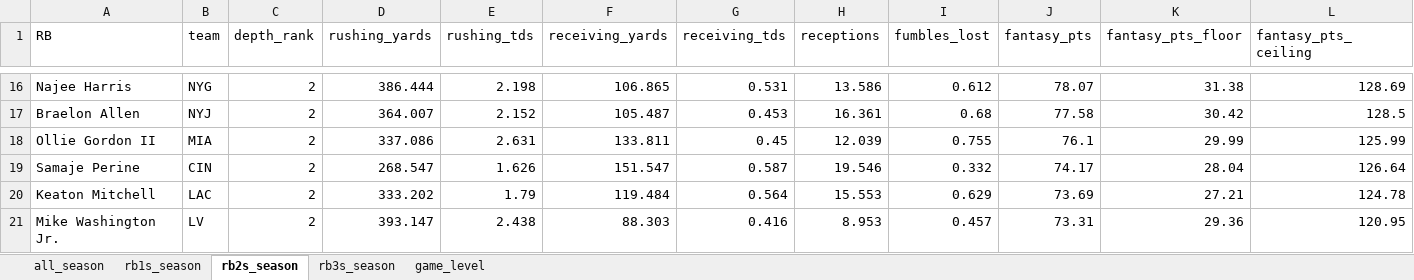
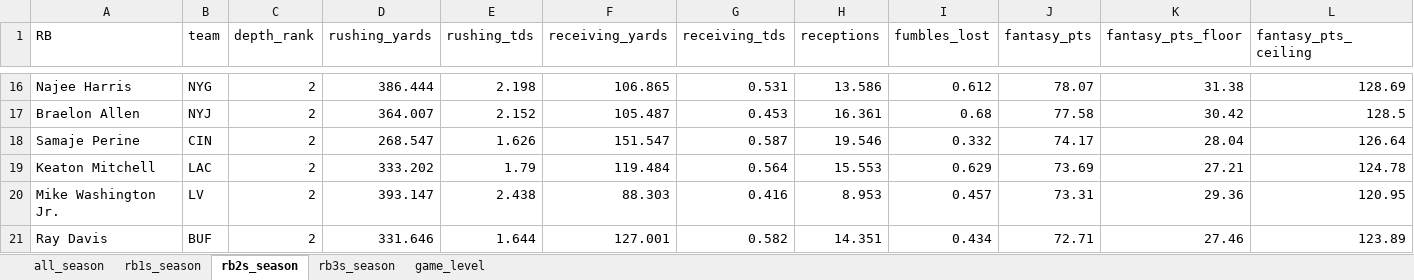
Before and after one commit to egomaniacsfantasy/lineup-lab, an Excel workbook: projections/rb_2026_combined.xlsx, sheet rb2s_season, drawn as a sheet; only a part is shown, gaps mark what is left out; the shorter side is filled out with more unchanged rows; values as stored, in another font and other column widths than the file's, no borders; rows hold the shown columns only; the diff names each change by its address in the sheet, - before the commit and + after, or states it on an @@ line.

```diff
--- a/projections/rb_2026_combined.xlsx (sheet rb2s_season)
+++ b/projections/rb_2026_combined.xlsx (sheet rb2s_season)
-row 18: Ollie Gordon II | MIA | 2 | 337.086 | 2.631 | 133.811 | 0.45 | 12.039 | 0.755 | 76.1 | 29.99 | 125.99
```
Also changed, not shown: sheet game_level, sheet all_season, sheet rb1s_season.
